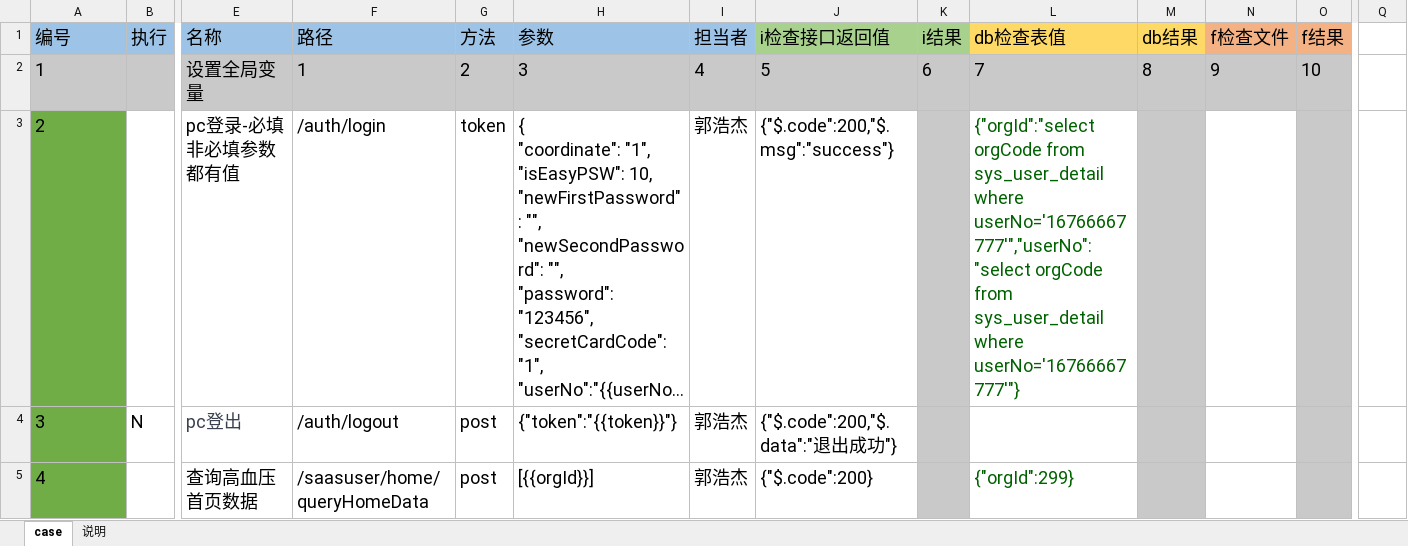
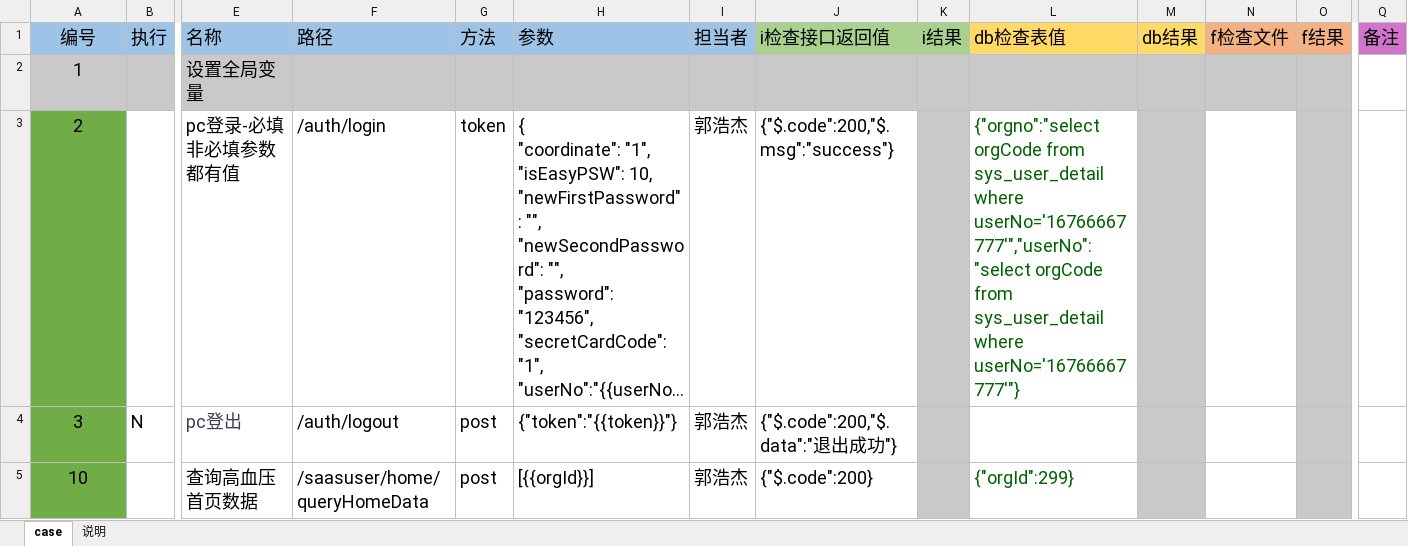
Before and after one commit to skducn/project, an Excel workbook: instance/zyjk/SAAS/i/saas_interface_case.xlsx, sheet case, drawn as a sheet; only a part is shown, gaps mark what is left out; long unchanged cells end in …; values as stored, in another font and other column widths than the file's, no borders; the diff covers the shown part only; the diff names each change by its address in the sheet, - before the commit and + after, or states it on an @@ line.

```diff
--- a/instance/zyjk/SAAS/i/saas_interface_case.xlsx (sheet case)
+++ b/instance/zyjk/SAAS/i/saas_interface_case.xlsx (sheet case)
-A1:A5 alignment: left
+A1:A5 alignment: center
-Q1: (empty)
+Q1: 备注
-Q1 fill: none
+Q1 fill: #D274CB
-F2 (路径): 1
+F2 (路径): (empty)
-G2 (方法): 2
+G2 (方法): (empty)
-H2 (参数): 3
+H2 (参数): (empty)
-I2 (担当者): 4
+I2 (担当者): (empty)
-J2 (i检查接口返回值): 5
+J2 (i检查接口返回值): (empty)
-K2 (i结果): 6
+K2 (i结果): (empty)
-L2 (db检查表值): 7
+L2 (db检查表值): (empty)
-M2 (db结果): 8
+M2 (db结果): (empty)
-N2 (f检查文件): 9
+N2 (f检查文件): (empty)
-O2 (f结果): 10
+O2 (f结果): (empty)
-L3 (db检查表值): {"orgId":"select orgCode from…
+L3 (db检查表值): {"orgno":"select orgCode from…
-A5 (编号): 4
+A5 (编号): 10
```
Also changed, not shown: 1 added row, 14 edited cells and cell formats elsewhere in this sheet, instance/zyjk/SAAS/i/data/sfb2.xlsx, 6 other files.
